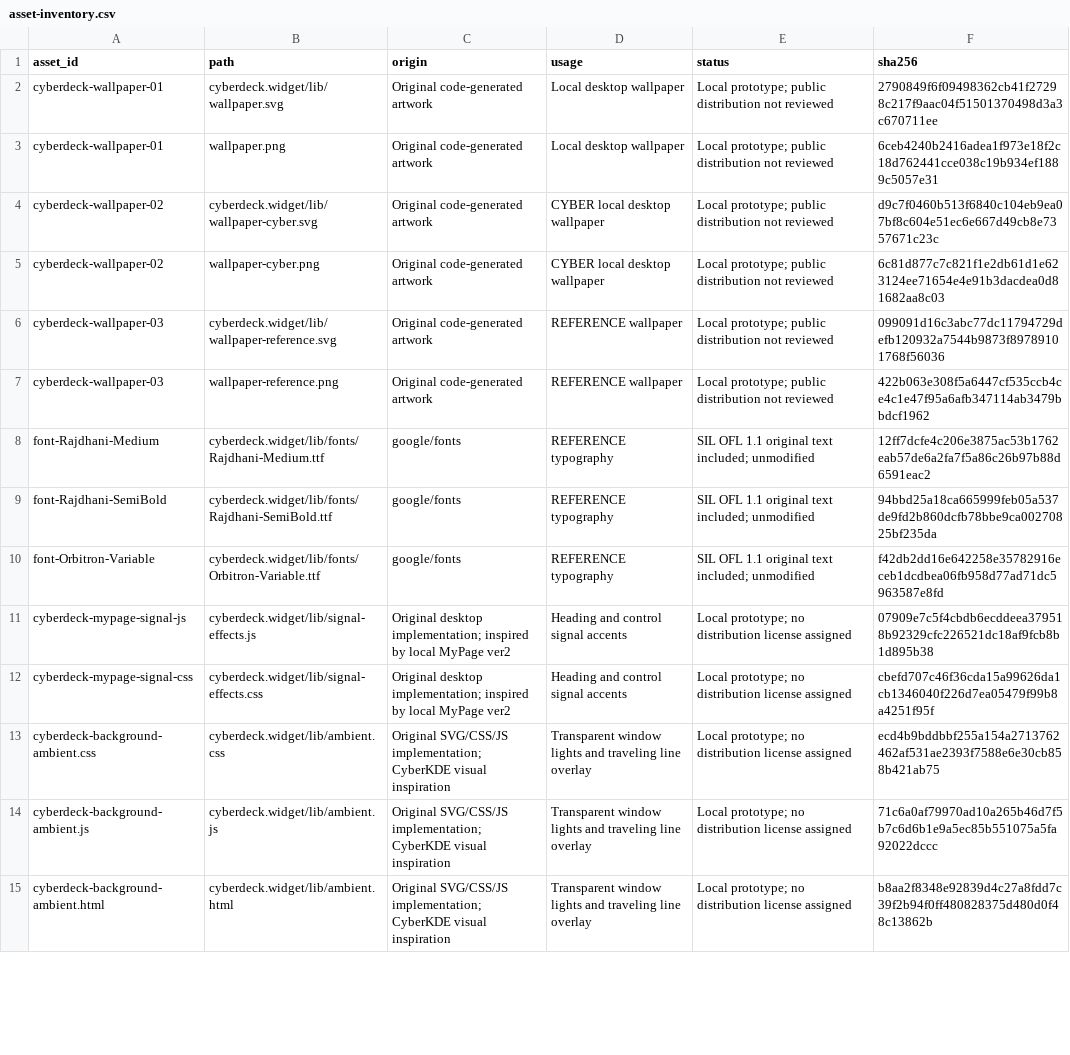
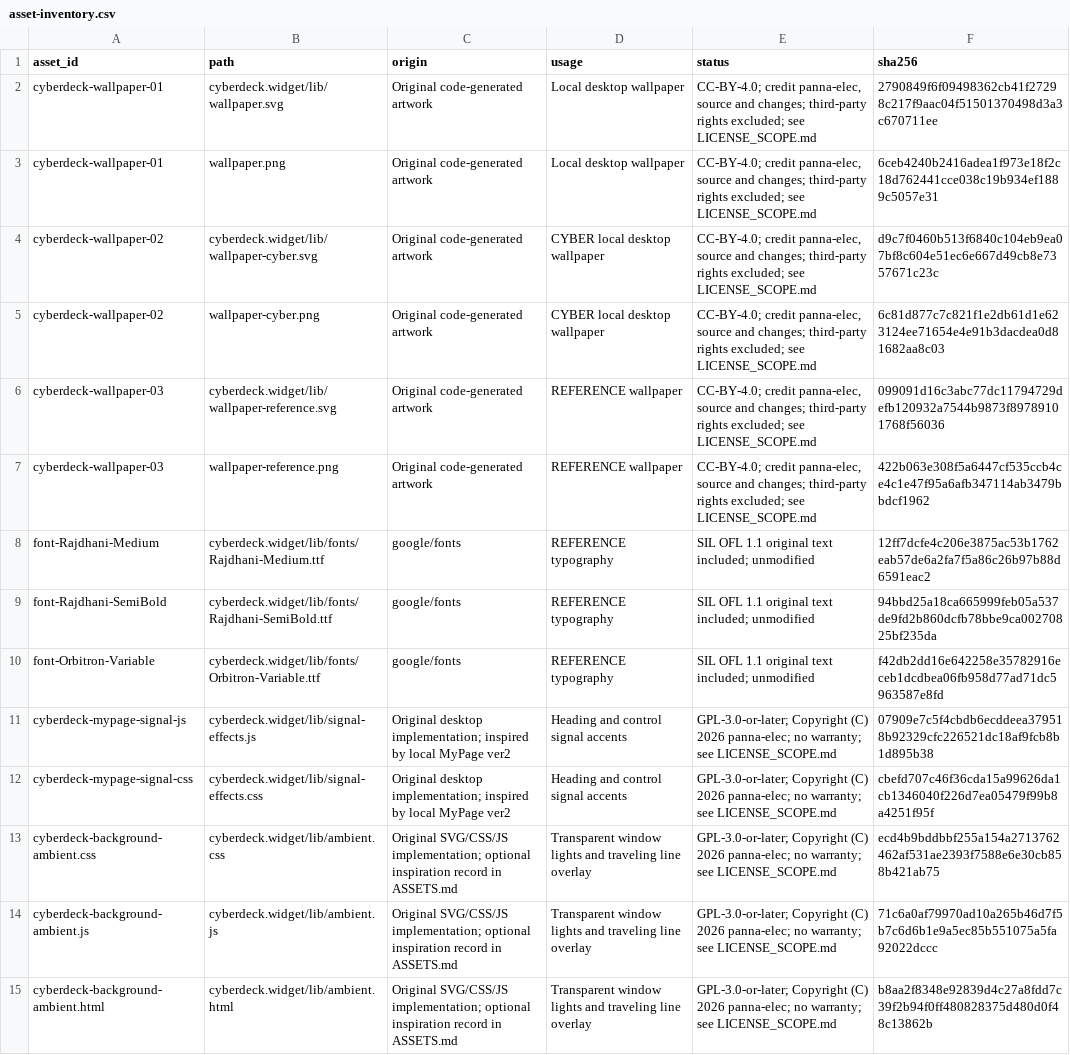
Before and after one commit to panna-elec/widget-design-original-cp, a CSV file: asset-inventory.csv, drawn as a sheet; only a part is shown; the diff covers the shown part only; the diff names each change by its address in the sheet, - before the commit and + after, or states it on an @@ line.

Commit message:
Add scoped licenses and bilingual project READMEs

```diff
--- a/asset-inventory.csv
+++ b/asset-inventory.csv
-E2:E7 (status): Local prototype; public distribution not reviewed
+E2:E7 (status): CC-BY-4.0; credit panna-elec, source and changes; third-party rights excluded; see LICENSE_SCOPE.md
-E11:E15 (status): Local prototype; no distribution license assigned
+E11:E15 (status): GPL-3.0-or-later; Copyright (C) 2026 panna-elec; no warranty; see LICENSE_SCOPE.md
-C13:C15 (origin): …SVG/CSS/JS implementation; CyberKDE visual inspiration
+C13:C15 (origin): …SVG/CSS/JS implementation; optional inspiration record in ASSETS.md
```
Also changed, not shown: 7 added rows and 27 edited cells elsewhere in this file, 20 other files.
